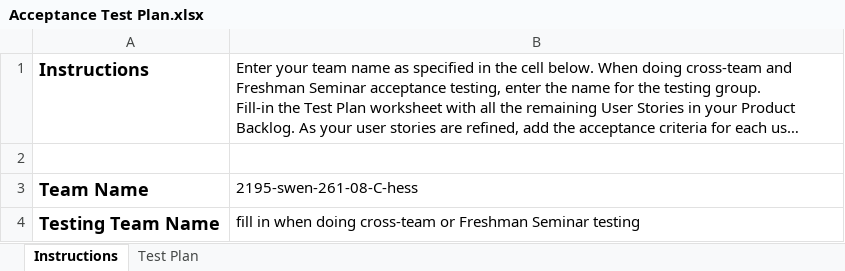
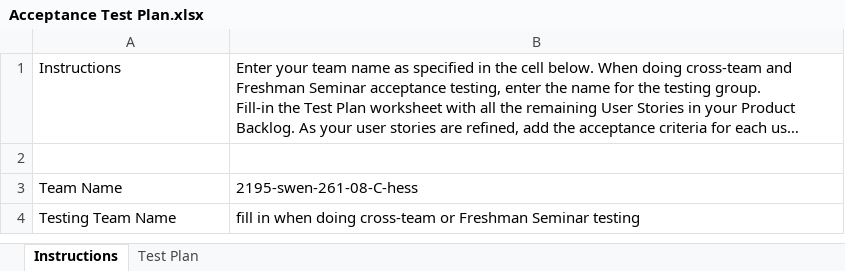
Before and after one commit to NL02/WebCheckersDocumentation, an Excel workbook: etc/Acceptance Test Plan.xlsx, sheet Instructions, drawn as a sheet; long unchanged cells end in …; values as stored, in another font and other column widths than the file's, no borders; the diff names each change by its address in the sheet, - before the commit and + after, or states it on an @@ line.

```diff
--- a/etc/Acceptance Test Plan.xlsx (sheet Instructions)
+++ b/etc/Acceptance Test Plan.xlsx (sheet Instructions)
-A1 bold: on
+A1 bold: off, text size: smaller
-A3:A4 bold: on
+A3:A4 bold: off, text size: smaller
```
Also changed, not shown: sheet Test Plan, 2 other files.
